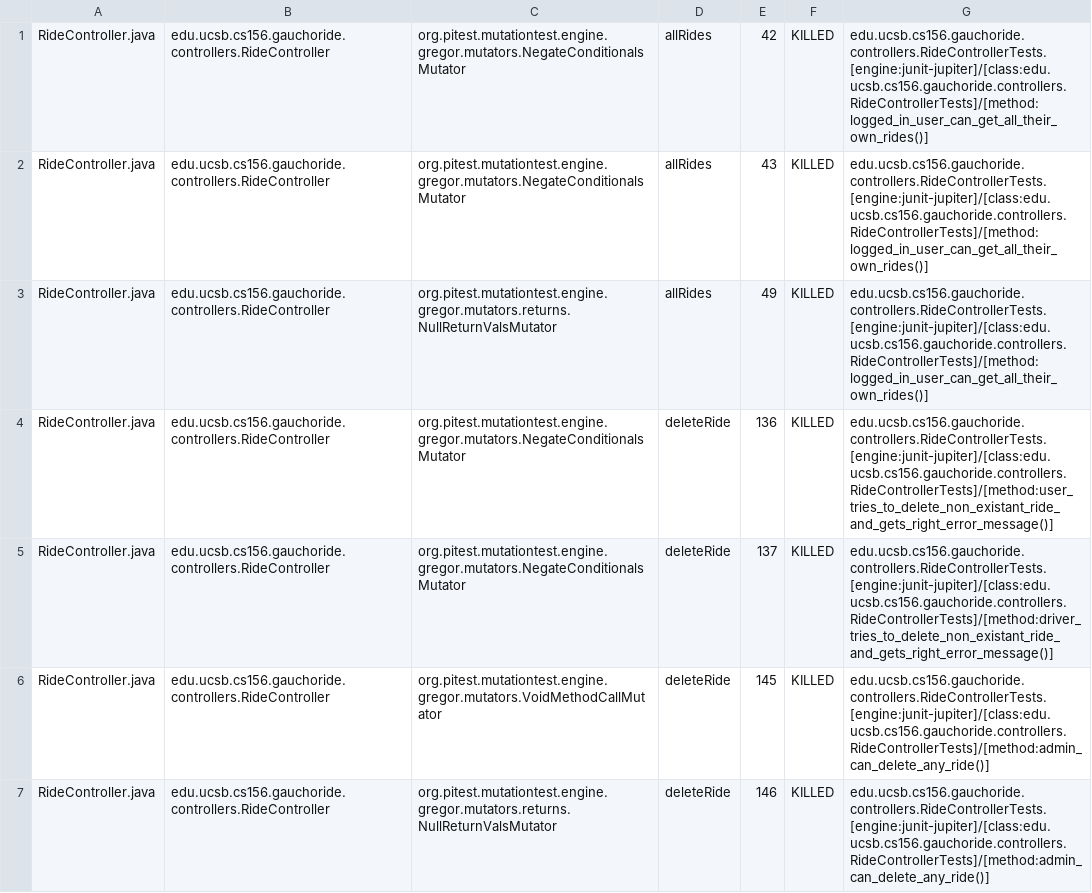
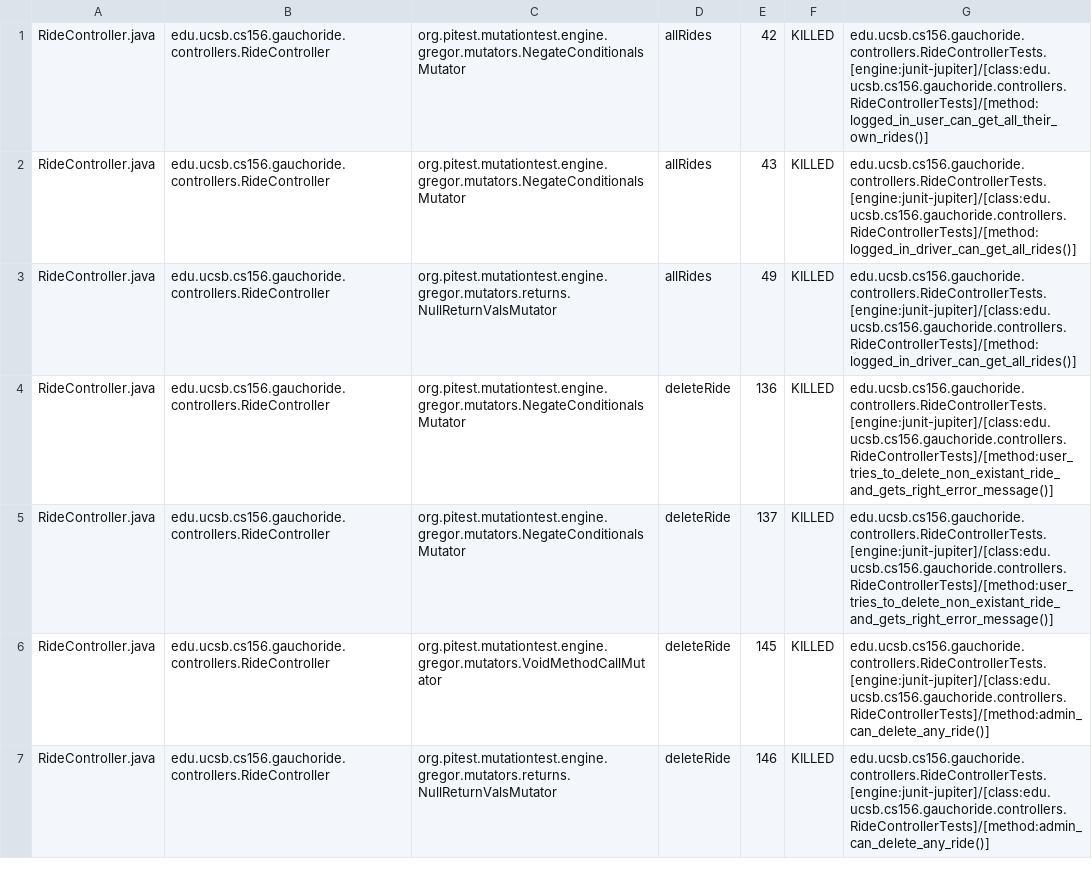
Before and after one commit to ucsb-cs156-m23/proj-gauchoride-m23-9am-2, a CSV file: prs/78/pitest/mutations.csv, drawn as a sheet; only a part is shown; the diff covers the shown part only.

Commit message:
Deploying to gh-pages from @ ucsb-cs156-m23/proj-gauchoride-m23-9am-2@290b1ece9cfbc648d1d80faffc594bdccae30726 🚀

```diff
--- a/prs/78/pitest/mutations.csv
+++ b/prs/78/pitest/mutations.csv
@@ -1,6 +1,6 @@
 RideController.java,edu.ucsb.cs156.gauchoride.controllers.RideController,org.pitest.mutationtest.engine.gregor.mutators.NegateConditionalsMutator,allRides,42,KILLED,edu.ucsb.cs156.gauchoride.controllers.RideControllerTests.[engine:junit-jupiter]/[class:edu.ucsb.cs156.gauchoride.controllers.RideControllerTests]/[method:logged_in_user_can_get_all_their_own_rides()]
-RideController.java,edu.ucsb.cs156.gauchoride.controllers.RideController,org.pitest.mutationtest.engine.gregor.mutators.NegateConditionalsMutator,allRides,43,KILLED,edu.ucsb.cs156.gauchoride.controllers.RideControllerTests.[engine:junit-jupiter]/[class:edu.ucsb.cs156.gauchoride.controllers.RideControllerTests]/[method:logged_in_user_can_get_all_their_own_rides()]
-RideController.java,edu.ucsb.cs156.gauchoride.controllers.RideController,org.pitest.mutationtest.engine.gregor.mutators.returns.NullReturnValsMutator,allRides,49,KILLED,edu.ucsb.cs156.gauchoride.controllers.RideControllerTests.[engine:junit-jupiter]/[class:edu.ucsb.cs156.gauchoride.controllers.RideControllerTests]/[method:logged_in_user_can_get_all_their_own_rides()]
+RideController.java,edu.ucsb.cs156.gauchoride.controllers.RideController,org.pitest.mutationtest.engine.gregor.mutators.NegateConditionalsMutator,allRides,43,KILLED,edu.ucsb.cs156.gauchoride.controllers.RideControllerTests.[engine:junit-jupiter]/[class:edu.ucsb.cs156.gauchoride.controllers.RideControllerTests]/[method:logged_in_driver_can_get_all_rides()]
+RideController.java,edu.ucsb.cs156.gauchoride.controllers.RideController,org.pitest.mutationtest.engine.gregor.mutators.returns.NullReturnValsMutator,allRides,49,KILLED,edu.ucsb.cs156.gauchoride.controllers.RideControllerTests.[engine:junit-jupiter]/[class:edu.ucsb.cs156.gauchoride.controllers.RideControllerTests]/[method:logged_in_driver_can_get_all_rides()]
 RideController.java,edu.ucsb.cs156.gauchoride.controllers.RideController,org.pitest.mutationtest.engine.gregor.mutators.NegateConditionalsMutator,deleteRide,136,KILLED,edu.ucsb.cs156.gauchoride.controllers.RideControllerTests.[engine:junit-jupiter]/[class:edu.ucsb.cs156.gauchoride.controllers.RideControllerTests]/[method:user_tries_to_delete_non_existant_ride_and_gets_right_error_message()]
-RideController.java,edu.ucsb.cs156.gauchoride.controllers.RideController,org.pitest.mutationtest.engine.gregor.mutators.NegateConditionalsMutator,deleteRide,137,KILLED,edu.ucsb.cs156.gauchoride.controllers.RideControllerTests.[engine:junit-jupiter]/[class:edu.ucsb.cs156.gauchoride.controllers.RideControllerTests]/[method:driver_tries_to_delete_non_existant_ride_and_gets_right_error_message()]
+RideController.java,edu.ucsb.cs156.gauchoride.controllers.RideController,org.pitest.mutationtest.engine.gregor.mutators.NegateConditionalsMutator,deleteRide,137,KILLED,edu.ucsb.cs156.gauchoride.controllers.RideControllerTests.[engine:junit-jupiter]/[class:edu.ucsb.cs156.gauchoride.controllers.RideControllerTests]/[method:user_tries_to_delete_non_existant_ride_and_gets_right_error_message()]
 RideController.java,edu.ucsb.cs156.gauchoride.controllers.RideController,org.pitest.mutationtest.engine.gregor.mutators.VoidMethodCallMutator,deleteRide,145,KILLED,edu.ucsb.cs156.gauchoride.controllers.RideControllerTests.[engine:junit-jupiter]/[class:edu.ucsb.cs156.gauchoride.controllers.RideControllerTests]/[method:admin_can_delete_any_ride()]
```
Also changed, not shown: 31 edited cells elsewhere in this file, 15 other files.
